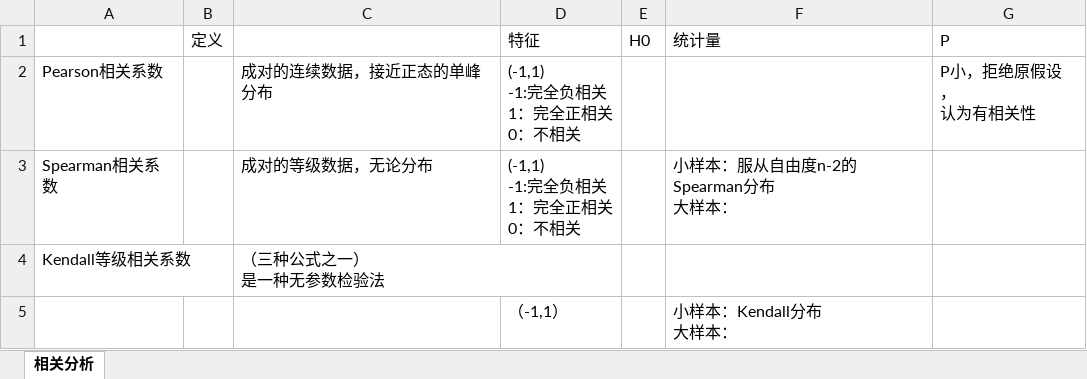
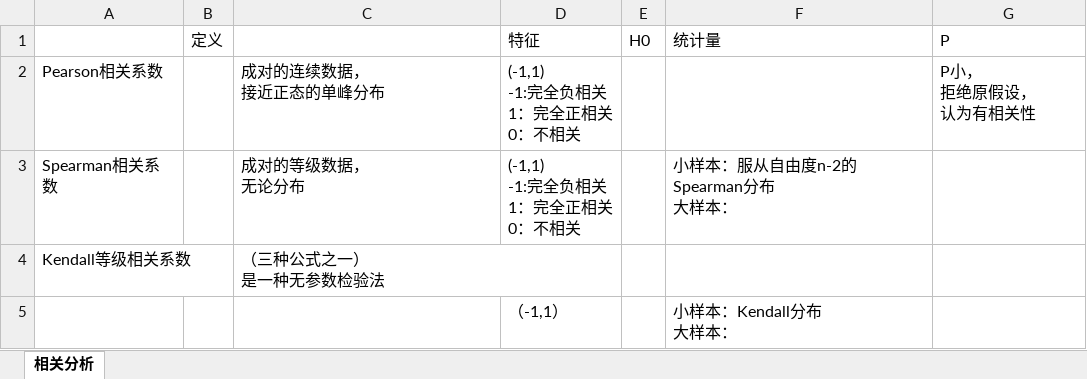
Before and after one commit to guofei9987/StatisticsBlog, an Excel workbook: corr.xlsx, sheet 相关分析, drawn as a sheet; values as stored, in another font and other column widths than the file's, no borders; charts and pictures not drawn; ↵ is a line break in a cell; the diff names each change by its address in the sheet, - before the commit and + after, or states it on an @@ line.

```diff
--- a/corr.xlsx (sheet 相关分析)
+++ b/corr.xlsx (sheet 相关分析)
-C2: 成对的连续数据，接近正态的单峰分布
+C2: 成对的连续数据， ↵ 接近正态的单峰分布
-G2 (P): P小，拒绝原假设， ↵ 认为有相关性
+G2 (P): P小， ↵ 拒绝原假设， ↵ 认为有相关性
-C3: 成对的等级数据，无论分布
+C3: 成对的等级数据， ↵ 无论分布
```
Also changed, not shown: charts or pictures, 5 other files.
